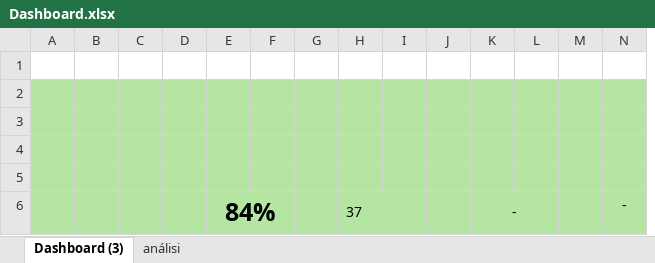
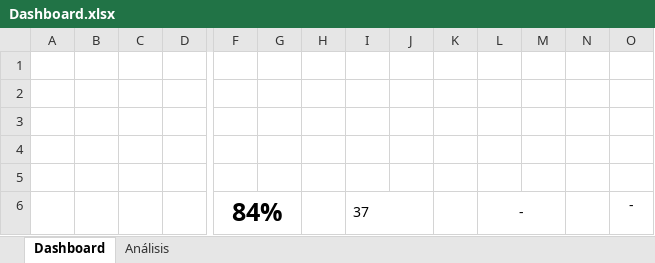
Before and after one commit to Gabijc/Laboratorio-Excel, an Excel workbook: Dashboard.xlsx, sheet Dashboard, drawn as a sheet; only a part is shown, gaps mark what is left out; values as stored, in another font and other column widths than the file's, no borders; charts and pictures not drawn; addresses are those after the commit; the diff covers the shown part only; the diff names each change by its address in the sheet, - before the commit and + after, or states it on an @@ line.

```diff
--- a/Dashboard.xlsx (sheet Dashboard)
+++ b/Dashboard.xlsx (sheet Dashboard)
-sheet tab: Dashboard (3)
+sheet tab: Dashboard
-sheet tab: análisi
+sheet tab: Análisis
-A2:D6 fill: #B4E5A2
+A2:D6 fill: none
-F2:O6 fill: #B4E5A2
+F2:O6 fill: none
```
Also changed, not shown: 1 added column elsewhere in this sheet, sheet Análisis, formulas that keep their value, charts or pictures.
